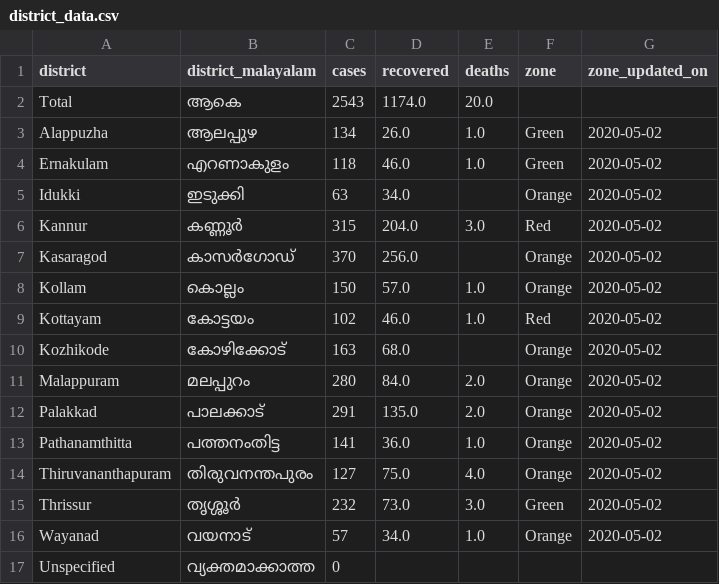
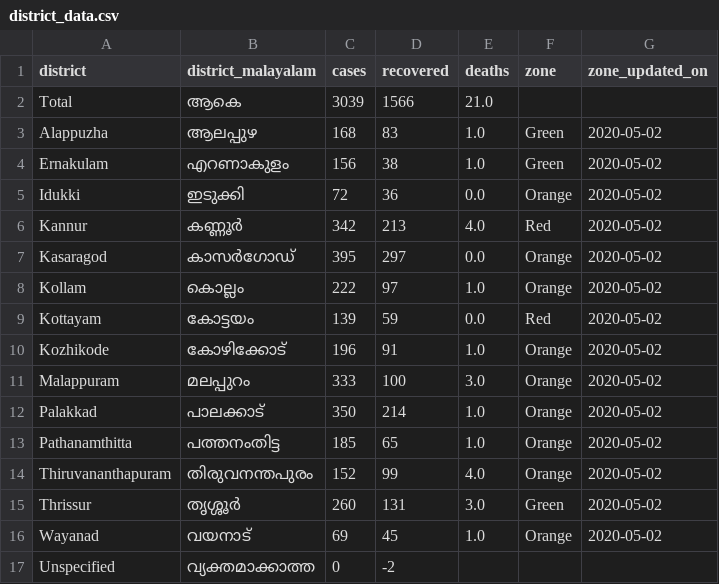
Before and after one commit to CODD-K/covid19kerala.info-data, a CSV file: data/csv/district_data.csv, drawn as a sheet.

```diff
--- a/data/csv/district_data.csv
+++ b/data/csv/district_data.csv
@@ -1,17 +1,17 @@
 district,district_malayalam,cases,recovered,deaths,zone,zone_updated_on
-Total,ആകെ,2543,1174.0,20.0,,
-Alappuzha,ആലപ്പുഴ,134,26.0,1.0,Green,2020-05-02
-Ernakulam,എറണാകുളം,118,46.0,1.0,Green,2020-05-02
-Idukki,ഇടുക്കി,63,34.0,,Orange,2020-05-02
-Kannur,കണ്ണൂർ,315,204.0,3.0,Red,2020-05-02
-Kasaragod,കാസർഗോഡ്,370,256.0,,Orange,2020-05-02
-Kollam,കൊല്ലം,150,57.0,1.0,Orange,2020-05-02
-Kottayam,കോട്ടയം,102,46.0,1.0,Red,2020-05-02
-Kozhikode,കോഴിക്കോട്,163,68.0,,Orange,2020-05-02
-Malappuram,മലപ്പുറം,280,84.0,2.0,Orange,2020-05-02
-Palakkad,പാലക്കാട്,291,135.0,2.0,Orange,2020-05-02
-Pathanamthitta,പത്തനംതിട്ട,141,36.0,1.0,Orange,2020-05-02
-Thiruvananthapuram,തിരുവനന്തപുരം,127,75.0,4.0,Orange,2020-05-02
-Thrissur,തൃശ്ശൂർ,232,73.0,3.0,Green,2020-05-02
-Wayanad,വയനാട്,57,34.0,1.0,Orange,2020-05-02
-Unspecified,വ്യക്തമാക്കാത്ത,0,,,,
+Total,ആകെ,3039,1566,21.0,,
+Alappuzha,ആലപ്പുഴ,168,83,1.0,Green,2020-05-02
+Ernakulam,എറണാകുളം,156,38,1.0,Green,2020-05-02
+Idukki,ഇടുക്കി,72,36,0.0,Orange,2020-05-02
+Kannur,കണ്ണൂർ,342,213,4.0,Red,2020-05-02
+Kasaragod,കാസർഗോഡ്,395,297,0.0,Orange,2020-05-02
+Kollam,കൊല്ലം,222,97,1.0,Orange,2020-05-02
+Kottayam,കോട്ടയം,139,59,0.0,Red,2020-05-02
+Kozhikode,കോഴിക്കോട്,196,91,1.0,Orange,2020-05-02
+Malappuram,മലപ്പുറം,333,100,3.0,Orange,2020-05-02
+Palakkad,പാലക്കാട്,350,214,1.0,Orange,2020-05-02
+Pathanamthitta,പത്തനംതിട്ട,185,65,1.0,Orange,2020-05-02
+Thiruvananthapuram,തിരുവനന്തപുരം,152,99,4.0,Orange,2020-05-02
+Thrissur,തൃശ്ശൂർ,260,131,3.0,Green,2020-05-02
+Wayanad,വയനാട്,69,45,1.0,Orange,2020-05-02
+Unspecified,വ്യക്തമാക്കാത്ത,0,-2,,,
```
Also changed, not shown: data/csv/age.csv, data/csv/sum_by_day.csv, 12 other files.
